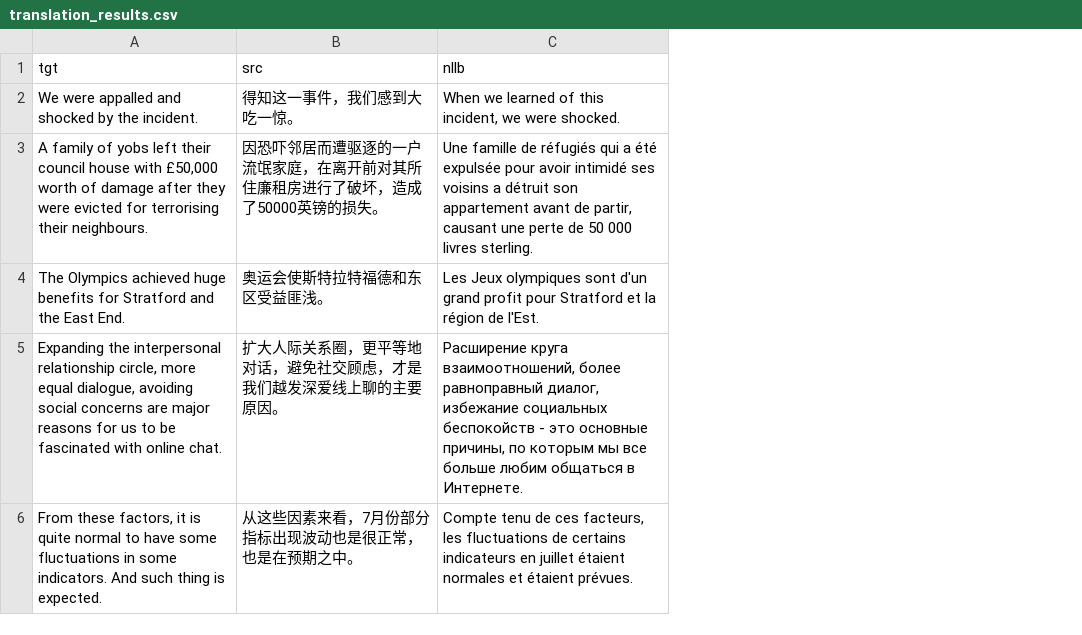
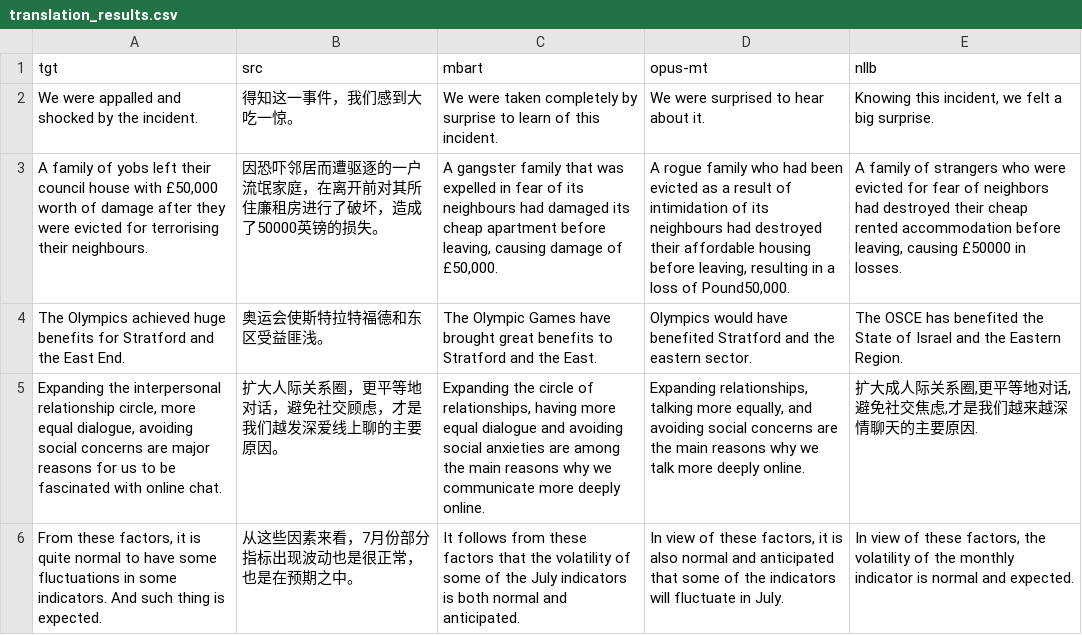
Before and after one commit to congfeng4/MachineTranslation, a CSV file: translation_results.csv, drawn as a sheet; addresses are those after the commit; the diff names each change by its address in the sheet, - before the commit and + after, or states it on an @@ line.

```diff
--- a/translation_results.csv
+++ b/translation_results.csv
+column C (mbart), rows 2-6: We were taken completely by surprise to learn of this incident. | A gangster family that was expelled in fear of its neighbours had damaged its cheap apartment before leaving, causing damage of £50,000. | The Olympic Games have brought great benefits to Stratford and the East. | Expanding the circle of relationships, having more equal dialogue and avoiding social anxieties are among the main reasons why we communicate more deeply online. | It follows from these factors that the volatility of some of the July indicators is both normal and anticipated.
+column D (opus-mt), rows 2-6: We were surprised to hear about it. | A rogue family who had been evicted as a result of intimidation of its neighbours had destroyed their affordable housing before leaving, resulting in a loss of Pound50,000. | Olympics would have benefited Stratford and the eastern sector. | Expanding relationships, talking more equally, and avoiding social concerns are the main reasons why we talk more deeply online. | In view of these factors, it is also normal and anticipated that some of the indicators will fluctuate in July.
-E2 (nllb): When we learned of this incident, we were shocked.
+E2 (nllb): Knowing this incident, we felt a big surprise.
-E3 (nllb): Une famille de réfugiés qui a été expulsée pour avoir intimidé ses voisins a détruit son appartement avant de partir, causant une perte de 50 000 livres sterling.
+E3 (nllb): A family of strangers who were evicted for fear of neighbors had destroyed their cheap rented accommodation before leaving, causing £50000 in losses.
-E4 (nllb): Les Jeux olympiques sont d'un grand profit pour Stratford et la région de l'Est.
+E4 (nllb): The OSCE has benefited the State of Israel and the Eastern Region.
-E5 (nllb): Расширение круга взаимоотношений, более равноправный диалог, избежание социальных беспокойств - это основные причины, по которым мы все больше любим общаться в Интернете.
+E5 (nllb): 扩大成人际关系圈,更平等地对话,避免社交焦虑,才是我们越来越深情聊天的主要原因.
-E6 (nllb): Compte tenu de ces facteurs, les fluctuations de certains indicateurs en juillet étaient normales et étaient prévues.
+E6 (nllb): In view of these factors, the volatility of the monthly indicator is normal and expected.
```
Also changed, not shown: 6 other files.
